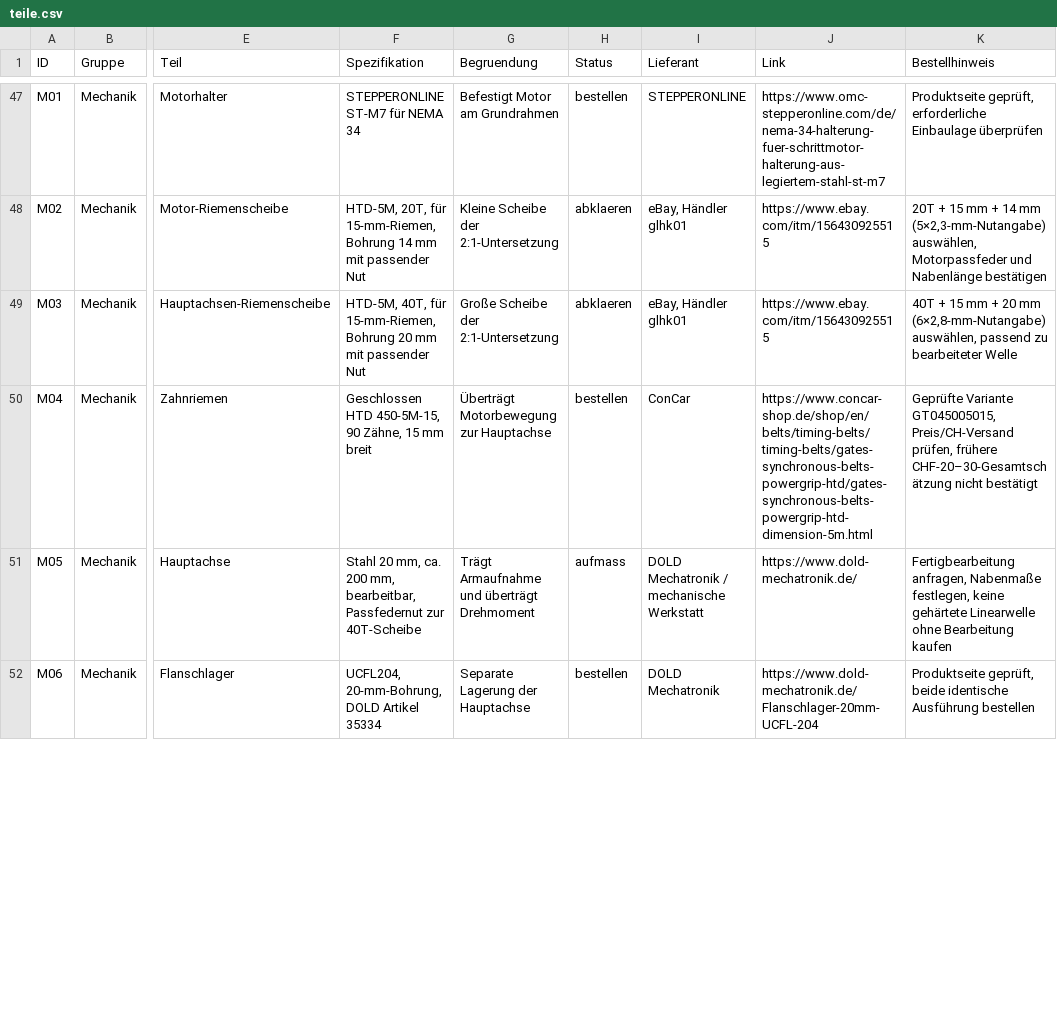
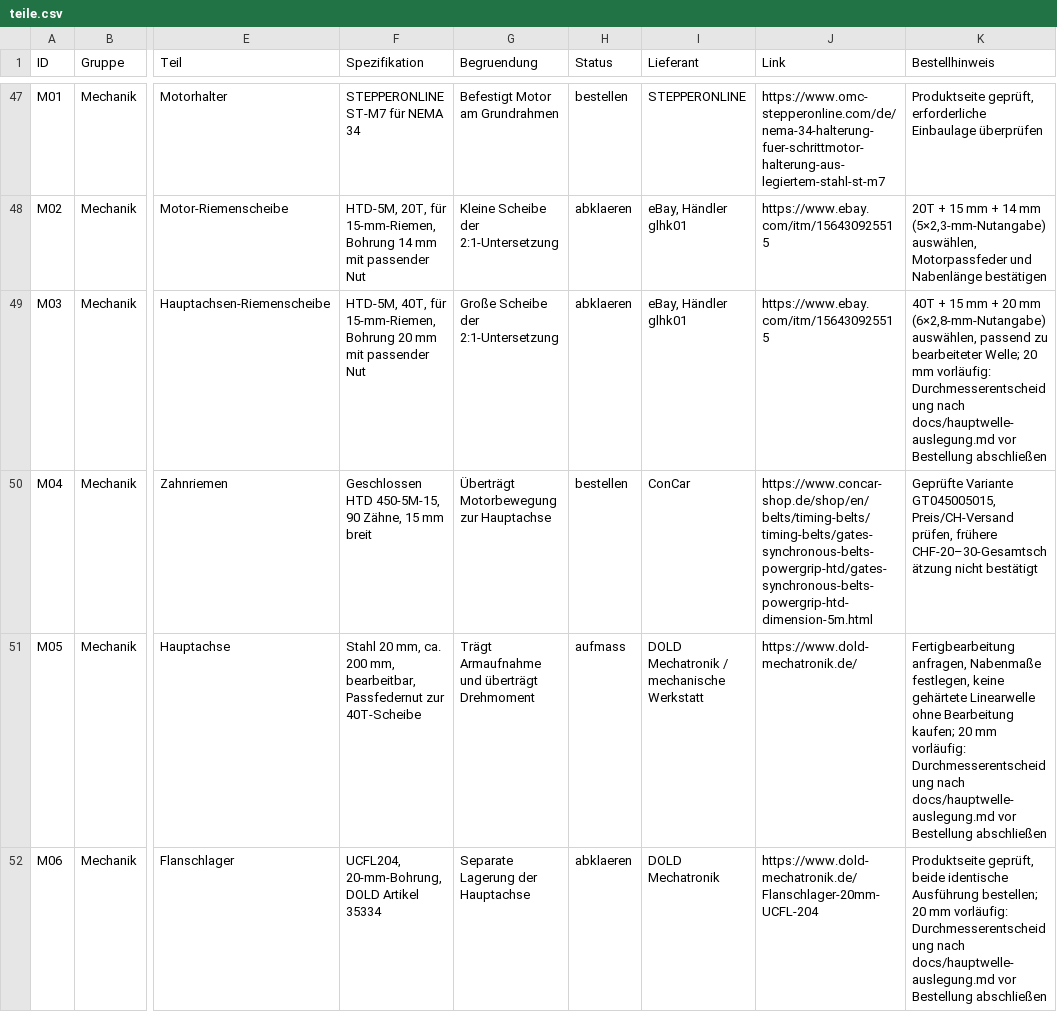
Before and after one commit to andregasser/halloween-spider-control, a CSV file: bom/teile.csv, drawn as a sheet; only a part is shown, gaps mark what is left out; the diff covers the shown part only; the diff names each change by its address in the sheet, - before the commit and + after, or states it on an @@ line.

Commit message:
docs: Hauptwelle mit 15 und 20 mm rechnerisch vergleichen

```diff
--- a/bom/teile.csv
+++ b/bom/teile.csv
-K49 (Bestellhinweis): …zu bearbeiteter Welle
+K49 (Bestellhinweis): …zu bearbeiteter Welle; 20 mm vorläufig: Durchmesserentscheidung nach docs/hauptwelle-auslegung.md vor Bestellung abschließen
-K51 (Bestellhinweis): …ohne Bearbeitung kaufen
+K51 (Bestellhinweis): …ohne Bearbeitung kaufen; 20 mm vorläufig: Durchmesserentscheidung nach docs/hauptwelle-auslegung.md vor Bestellung abschließen
-H52 (Status): bestellen
+H52 (Status): abklaeren
-K52 (Bestellhinweis): …identische Ausführung bestellen
+K52 (Bestellhinweis): …identische Ausführung bestellen; 20 mm vorläufig: Durchmesserentscheidung nach docs/hauptwelle-auslegung.md vor Bestellung abschließen
```
Also changed, not shown: 4 edited cells elsewhere in this file, 6 other files.
